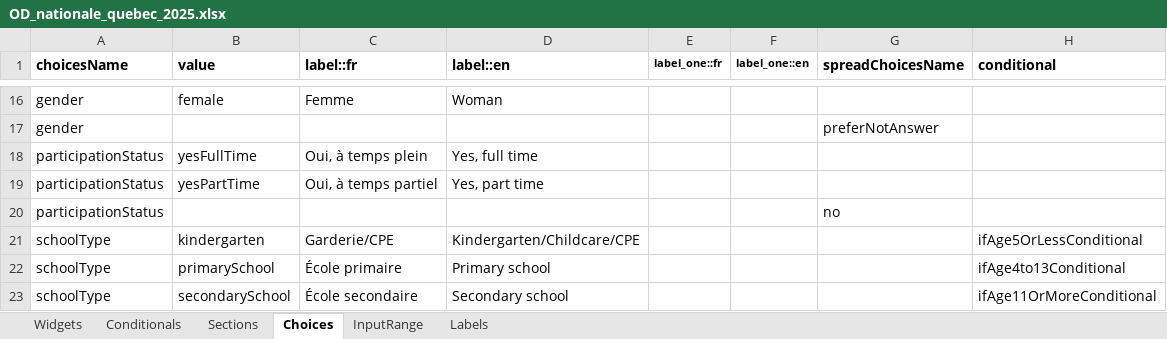
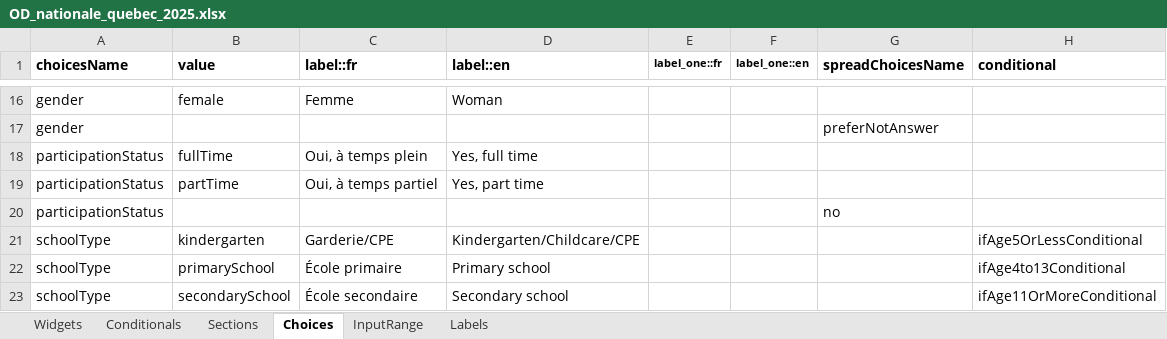
Before and after one commit to chairemobilite/od_nationale_quebec, an Excel workbook: survey/references/OD_nationale_quebec_2025.xlsx, sheet Choices, drawn as a sheet; only a part is shown, gaps mark what is left out; values as stored, in another font and other column widths than the file's, no borders; the diff names each change by its address in the sheet, - before the commit and + after, or states it on an @@ line.

Commit message:
household: fix `fullTime` and `partTime` values
fixes #80

These are the values expected by Evolution, excluding the `yes`. Also
update the `personOccupationCustomConditional` to increase type
validation at compile time.

```diff
--- a/survey/references/OD_nationale_quebec_2025.xlsx (sheet Choices)
+++ b/survey/references/OD_nationale_quebec_2025.xlsx (sheet Choices)
-B18 (value): yesFullTime
+B18 (value): fullTime
-B19 (value): yesPartTime
+B19 (value): partTime
```
Also changed, not shown: formulas that keep their value, 2 other files.
